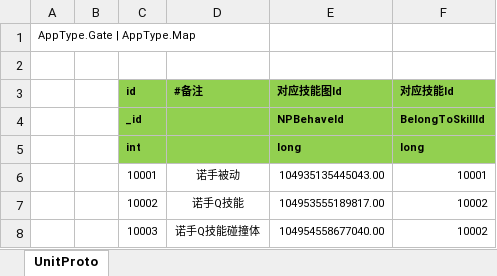
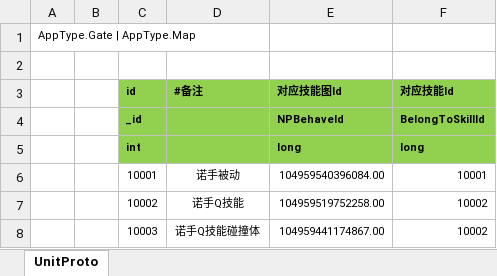
Before and after one commit to mosheepdev/NKGMobaBasedOnET, an Excel workbook: Excel/Server_SkillCanvasConfig.xlsx, sheet UnitProto, drawn as a sheet; values as stored, in another font and other column widths than the file's, no borders; the diff names each change by its address in the sheet, - before the commit and + after, or states it on an @@ line.

```diff
--- a/Excel/Server_SkillCanvasConfig.xlsx (sheet UnitProto)
+++ b/Excel/Server_SkillCanvasConfig.xlsx (sheet UnitProto)
-E6 (对应技能图Id): 104935135445043.00
+E6 (对应技能图Id): 104959540396084.00
-E7 (对应技能图Id): 104953555189817.00
+E7 (对应技能图Id): 104959519752258.00
-E8 (对应技能图Id): 104954558677040.00
+E8 (对应技能图Id): 104959441174867.00
```
Also changed, not shown: Excel/Client_SkillCanvasConfig.xlsx, 23 other files.
